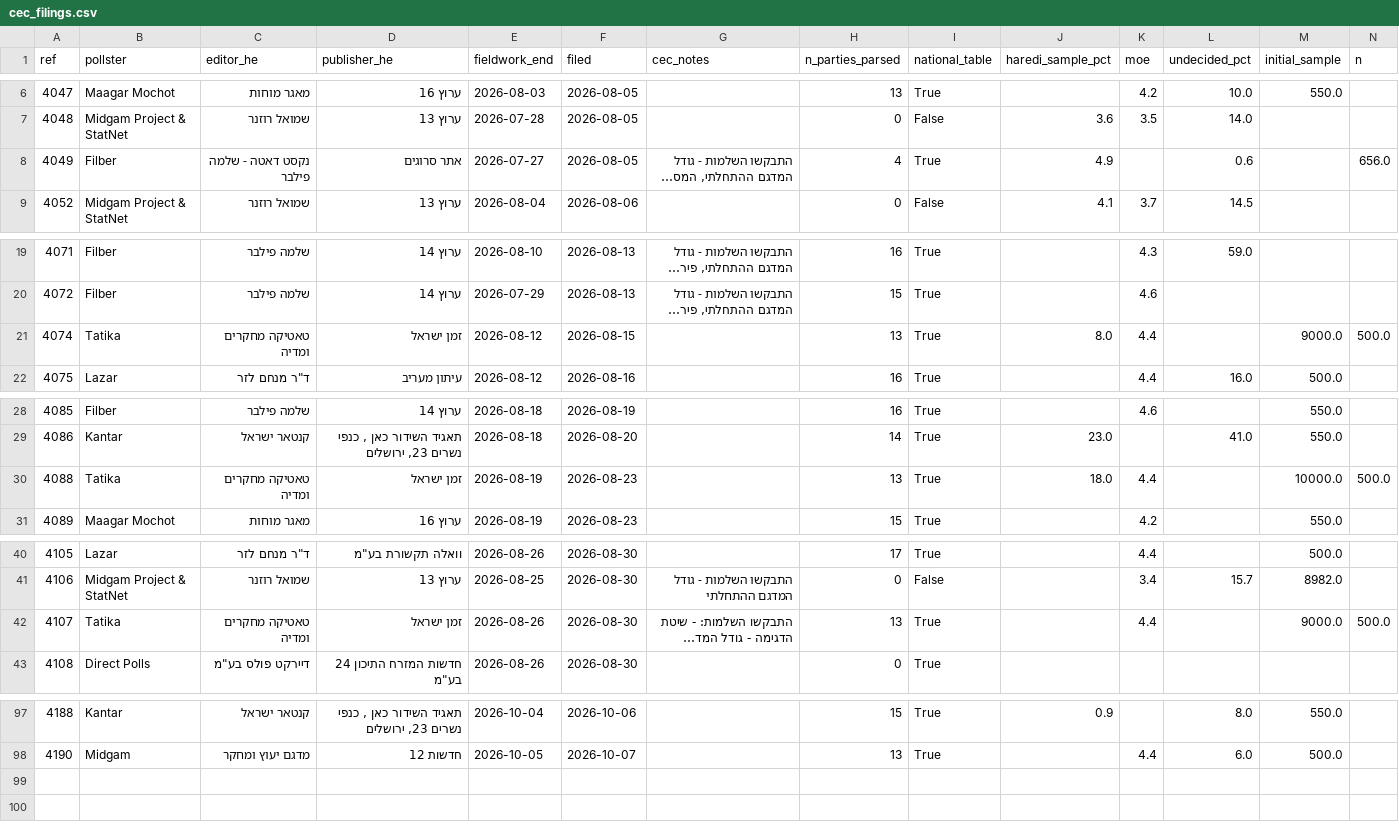
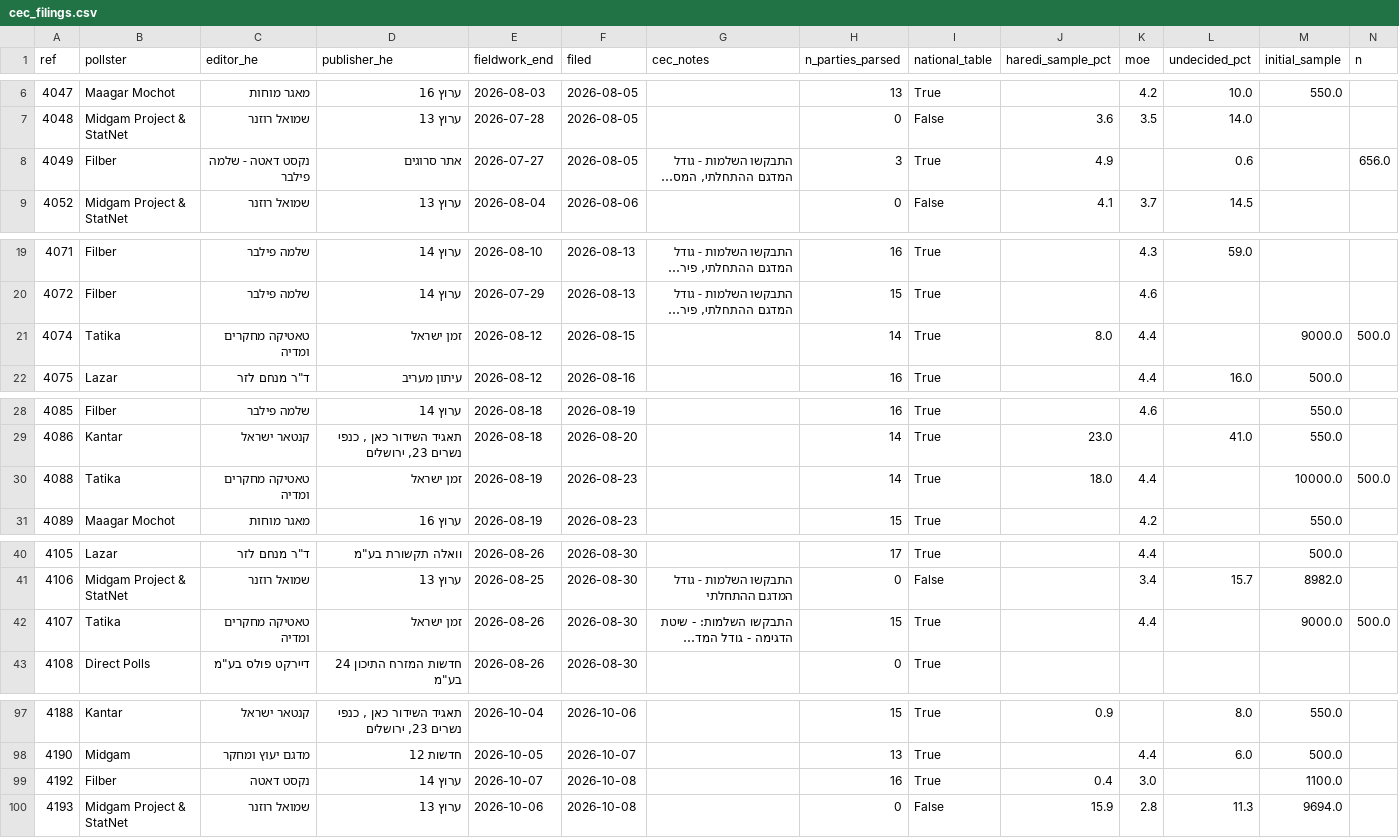
Before and after one commit to idoherling/2026_Election_Model, a CSV file: data/processed/cec_filings.csv, drawn as a sheet; only a part is shown, gaps mark what is left out; long unchanged cells end in …; rows hold the shown columns only; the diff covers the shown part only; the diff names each change by its address in the sheet, - before the commit and + after, or states it on an @@ line.

```diff
--- a/data/processed/cec_filings.csv
+++ b/data/processed/cec_filings.csv
-H8 (n_parties_parsed): 4
+H8 (n_parties_parsed): 3
-H21 (n_parties_parsed): 13
+H21 (n_parties_parsed): 14
-H30 (n_parties_parsed): 13
+H30 (n_parties_parsed): 14
-H42 (n_parties_parsed): 13
+H42 (n_parties_parsed): 15
+row 99: 4192 | Filber | נקסט דאטה | ערוץ 14 | 2026-10-07 | 2026-10-08 |  | 16 | True | 0.4 | 3.0 |  | 1100.0
+row 100: 4193 | Midgam Project & StatNet | שמואל רוזנר | ערוץ 13 | 2026-10-06 | 2026-10-08 |  | 0 | False | 15.9 | 2.8 | 11.3 | 9694.0
```
Also changed, not shown: 1 edited cell elsewhere in this file, data/processed/cec_party_pcts.csv, 4 other files.
